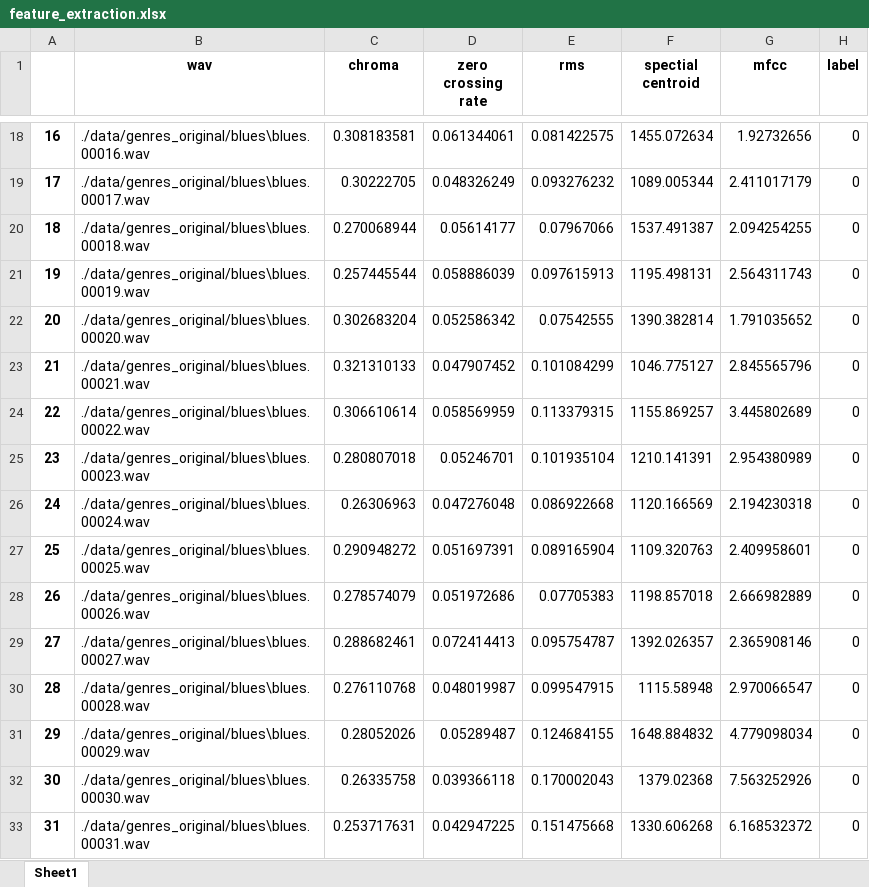
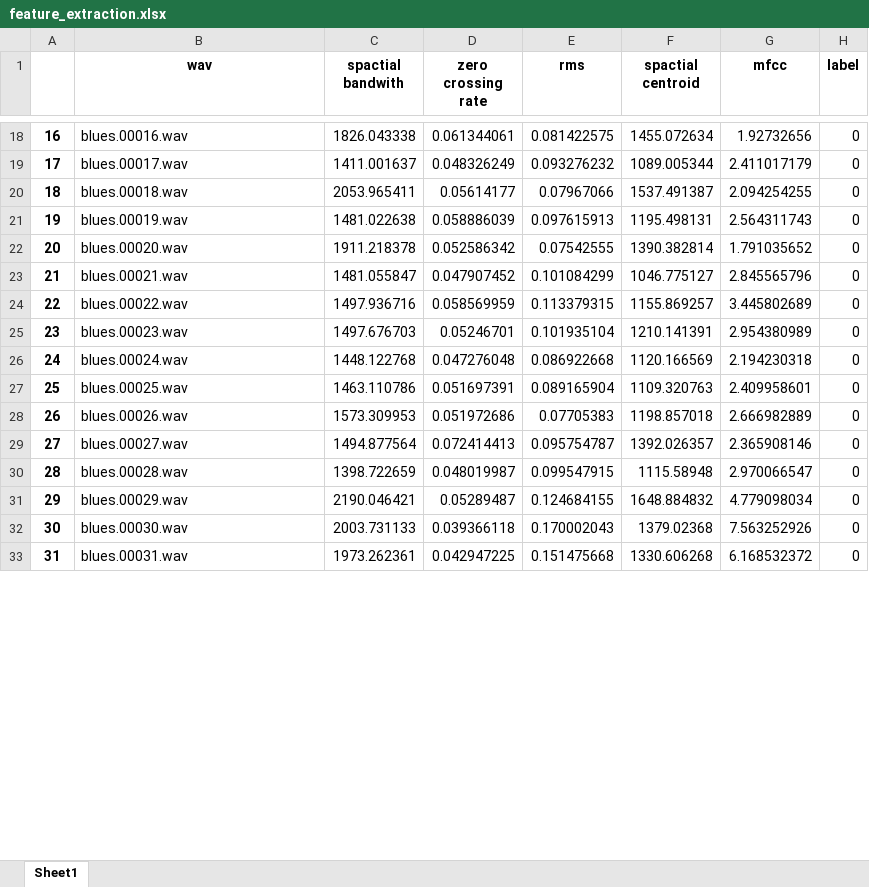
Before and after one commit to TeddyDharma/Audio-Classification, an Excel workbook: data/extract_data/feature_extraction.xlsx, sheet Sheet1, drawn as a sheet; only a part is shown, gaps mark what is left out; values as stored, in another font and other column widths than the file's, no borders; the diff covers the shown part only; the diff names each change by its address in the sheet, - before the commit and + after, or states it on an @@ line.

```diff
--- a/data/extract_data/feature_extraction.xlsx (sheet Sheet1)
+++ b/data/extract_data/feature_extraction.xlsx (sheet Sheet1)
-C1: chroma
+C1: spactial bandwith
-F1: spectial centroid
+F1: spactial centroid
-B18 (wav): ./data/genres_original/blues\blues.00016.wav
+B18 (wav): blues.00016.wav
-C18 (spactial bandwith): 0.308183581
+C18 (spactial bandwith): 1826.043338
-B19 (wav): ./data/genres_original/blues\blues.00017.wav
+B19 (wav): blues.00017.wav
-C19 (spactial bandwith): 0.30222705
+C19 (spactial bandwith): 1411.001637
-B20 (wav): ./data/genres_original/blues\blues.00018.wav
+B20 (wav): blues.00018.wav
-C20 (spactial bandwith): 0.270068944
+C20 (spactial bandwith): 2053.965411
-B21 (wav): ./data/genres_original/blues\blues.00019.wav
+B21 (wav): blues.00019.wav
-C21 (spactial bandwith): 0.257445544
+C21 (spactial bandwith): 1481.022638
-B22 (wav): ./data/genres_original/blues\blues.00020.wav
+B22 (wav): blues.00020.wav
-C22 (spactial bandwith): 0.302683204
+C22 (spactial bandwith): 1911.218378
-B23 (wav): ./data/genres_original/blues\blues.00021.wav
+B23 (wav): blues.00021.wav
-C23 (spactial bandwith): 0.321310133
+C23 (spactial bandwith): 1481.055847
-B24 (wav): ./data/genres_original/blues\blues.00022.wav
+B24 (wav): blues.00022.wav
-C24 (spactial bandwith): 0.306610614
+C24 (spactial bandwith): 1497.936716
-B25 (wav): ./data/genres_original/blues\blues.00023.wav
+B25 (wav): blues.00023.wav
-C25 (spactial bandwith): 0.280807018
+C25 (spactial bandwith): 1497.676703
-B26 (wav): ./data/genres_original/blues\blues.00024.wav
+B26 (wav): blues.00024.wav
-C26 (spactial bandwith): 0.26306963
+C26 (spactial bandwith): 1448.122768
-B27 (wav): ./data/genres_original/blues\blues.00025.wav
+B27 (wav): blues.00025.wav
-C27 (spactial bandwith): 0.290948272
+C27 (spactial bandwith): 1463.110786
-B28 (wav): ./data/genres_original/blues\blues.00026.wav
+B28 (wav): blues.00026.wav
-C28 (spactial bandwith): 0.278574079
+C28 (spactial bandwith): 1573.309953
-B29 (wav): ./data/genres_original/blues\blues.00027.wav
+B29 (wav): blues.00027.wav
-C29 (spactial bandwith): 0.288682461
+C29 (spactial bandwith): 1494.877564
-B30 (wav): ./data/genres_original/blues\blues.00028.wav
+B30 (wav): blues.00028.wav
-C30 (spactial bandwith): 0.276110768
+C30 (spactial bandwith): 1398.722659
-B31 (wav): ./data/genres_original/blues\blues.00029.wav
+B31 (wav): blues.00029.wav
-C31 (spactial bandwith): 0.28052026
+C31 (spactial bandwith): 2190.046421
-B32 (wav): ./data/genres_original/blues\blues.00030.wav
+B32 (wav): blues.00030.wav
-C32 (spactial bandwith): 0.26335758
+C32 (spactial bandwith): 2003.731133
-B33 (wav): ./data/genres_original/blues\blues.00031.wav
+B33 (wav): blues.00031.wav
-C33 (spactial bandwith): 0.253717631
+C33 (spactial bandwith): 1973.262361
```
Also changed, not shown: 1948 edited cells elsewhere in this sheet, 3 other files.
